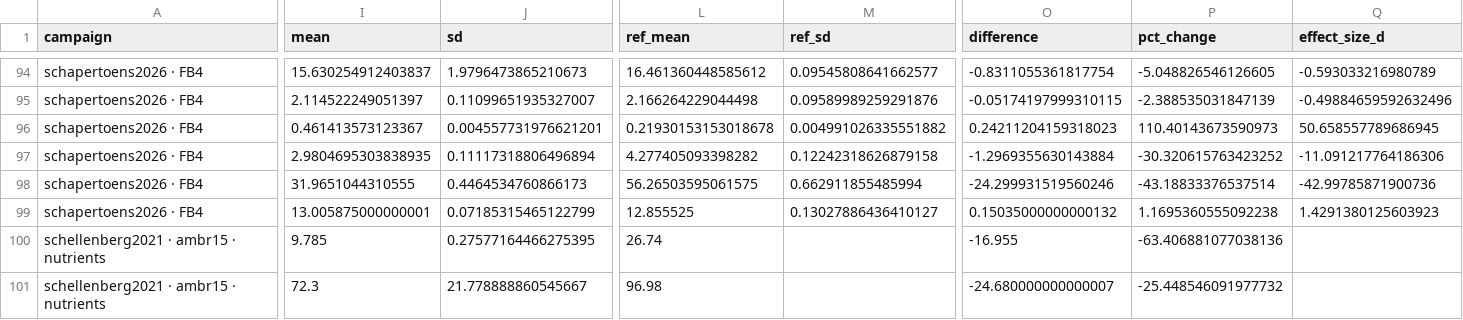
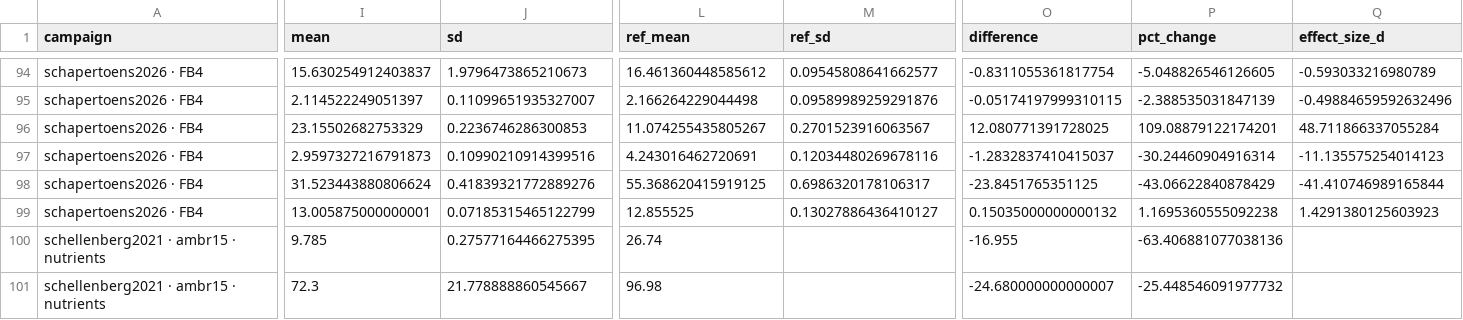
Before and after one commit to anupama29k/Bioprocess-Atlas, a CSV file: release/effects.csv, drawn as a sheet; only a part is shown, gaps mark what is left out; the diff covers the shown part only; the diff names each change by its address in the sheet, - before the commit and + after, or states it on an @@ line.

```diff
--- a/release/effects.csv
+++ b/release/effects.csv
-I96 (mean): 0.461413573123367
+I96 (mean): 23.15502682753329
-J96 (sd): 0.004557731976621201
+J96 (sd): 0.2236746286300853
-L96 (ref_mean): 0.21930153153018678
+L96 (ref_mean): 11.074255435805267
-M96 (ref_sd): 0.004991026335551882
+M96 (ref_sd): 0.2701523916063567
-O96 (difference): 0.24211204159318023
+O96 (difference): 12.080771391728025
-P96 (pct_change): 110.40143673590973
+P96 (pct_change): 109.08879122174201
-Q96 (effect_size_d): 50.658557789686945
+Q96 (effect_size_d): 48.711866337055284
-I97 (mean): 2.9804695303838935
+I97 (mean): 2.9597327216791873
-J97 (sd): 0.11117318806496894
+J97 (sd): 0.10990210914399516
-L97 (ref_mean): 4.277405093398282
+L97 (ref_mean): 4.243016462720691
-M97 (ref_sd): 0.12242318626879158
+M97 (ref_sd): 0.12034480269678116
-O97 (difference): -1.2969355630143884
+O97 (difference): -1.2832837410415037
-P97 (pct_change): -30.320615763423252
+P97 (pct_change): -30.24460904916314
-Q97 (effect_size_d): -11.091217764186306
+Q97 (effect_size_d): -11.135575254014123
-I98 (mean): 31.9651044310555
+I98 (mean): 31.523443880806624
-J98 (sd): 0.4464534760866173
+J98 (sd): 0.41839321772889276
-L98 (ref_mean): 56.26503595061575
+L98 (ref_mean): 55.368620415919125
-M98 (ref_sd): 0.662911855485994
+M98 (ref_sd): 0.6986320178106317
-O98 (difference): -24.299931519560246
+O98 (difference): -23.8451765351125
-P98 (pct_change): -43.18833376537514
+P98 (pct_change): -43.06622840878429
-Q98 (effect_size_d): -42.99785871900736
+Q98 (effect_size_d): -41.410746989165844
```
Also changed, not shown: 70 edited cells elsewhere in this file, release/phenotypes.csv, 11 other files.
